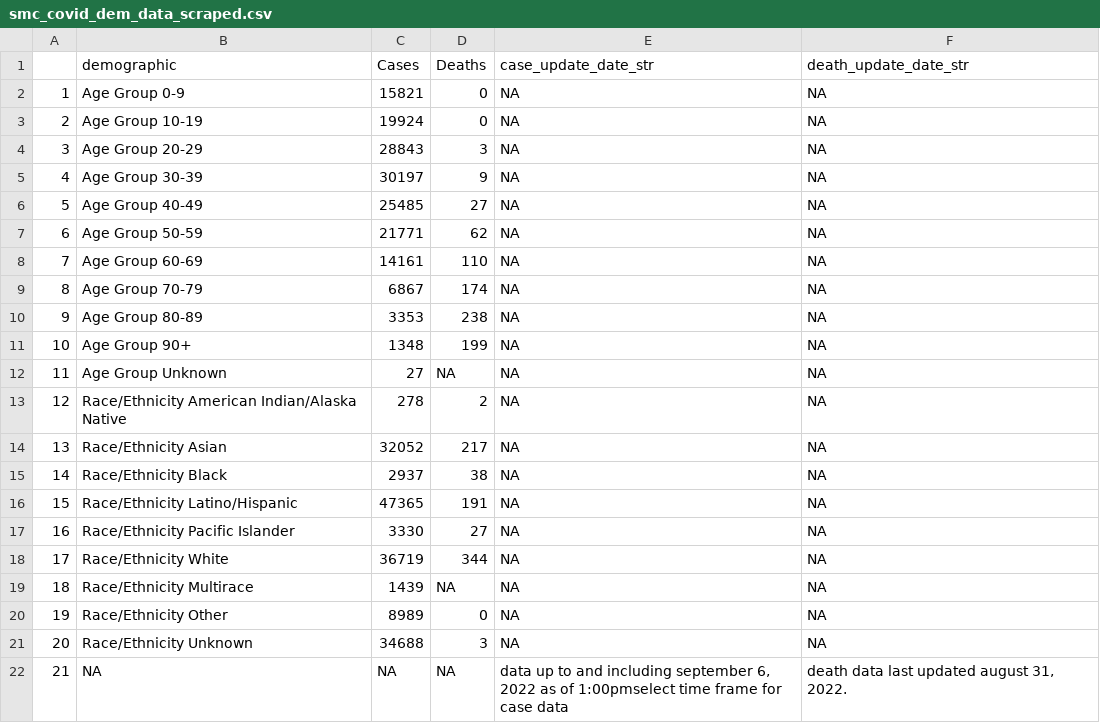
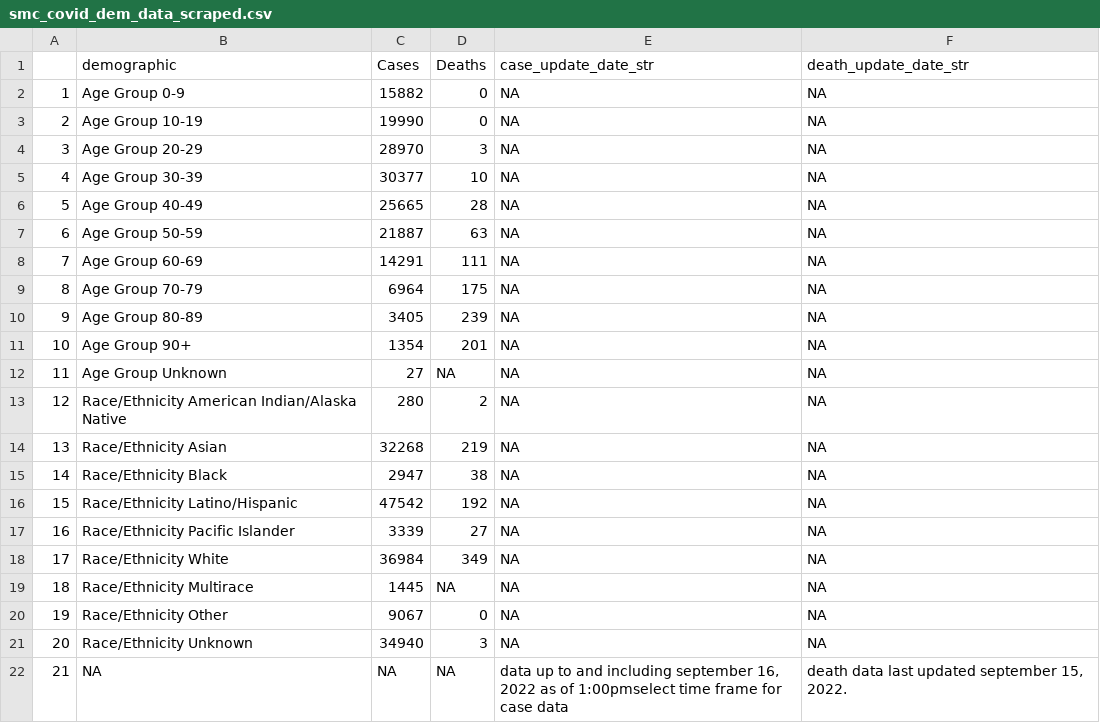
Before and after one commit to stanfordfuturebay/stanfordfuturebay.github.io, a CSV file: covid19/smc_covid_dem_data_scraped.csv, drawn as a sheet.

```diff
--- a/covid19/smc_covid_dem_data_scraped.csv
+++ b/covid19/smc_covid_dem_data_scraped.csv
@@ -1,22 +1,22 @@
 "","demographic","Cases","Deaths","case_update_date_str","death_update_date_str"
-"1","Age Group 0-9","15821","0",NA,NA
-"2","Age Group 10-19","19924","0",NA,NA
-"3","Age Group 20-29","28843","3",NA,NA
-"4","Age Group 30-39","30197","9",NA,NA
-"5","Age Group 40-49","25485","27",NA,NA
-"6","Age Group 50-59","21771","62",NA,NA
-"7","Age Group 60-69","14161","110",NA,NA
-"8","Age Group 70-79","6867","174",NA,NA
-"9","Age Group 80-89","3353","238",NA,NA
-"10","Age Group 90+","1348","199",NA,NA
+"1","Age Group 0-9","15882","0",NA,NA
+"2","Age Group 10-19","19990","0",NA,NA
+"3","Age Group 20-29","28970","3",NA,NA
+"4","Age Group 30-39","30377","10",NA,NA
+"5","Age Group 40-49","25665","28",NA,NA
+"6","Age Group 50-59","21887","63",NA,NA
+"7","Age Group 60-69","14291","111",NA,NA
+"8","Age Group 70-79","6964","175",NA,NA
+"9","Age Group 80-89","3405","239",NA,NA
+"10","Age Group 90+","1354","201",NA,NA
 "11","Age Group Unknown","27",NA,NA,NA
-"12","Race/Ethnicity  American Indian/Alaska Native","278","2",NA,NA
-"13","Race/Ethnicity  Asian","32052","217",NA,NA
-"14","Race/Ethnicity  Black","2937","38",NA,NA
-"15","Race/Ethnicity  Latino/Hispanic","47365","191",NA,NA
-"16","Race/Ethnicity  Pacific Islander","3330","27",NA,NA
-"17","Race/Ethnicity  White","36719","344",NA,NA
-"18","Race/Ethnicity Multirace","1439",NA,NA,NA
-"19","Race/Ethnicity Other","8989","0",NA,NA
-"20","Race/Ethnicity Unknown","34688","3",NA,NA
-"21",NA,NA,NA,"data up to and including september 6, 2022 as of 1:00pmselect time frame for case data","death data last updated august 31, 2022."
+"12","Race/Ethnicity  American Indian/Alaska Native","280","2",NA,NA
+"13","Race/Ethnicity  Asian","32268","219",NA,NA
+"14","Race/Ethnicity  Black","2947","38",NA,NA
+"15","Race/Ethnicity  Latino/Hispanic","47542","192",NA,NA
+"16","Race/Ethnicity  Pacific Islander","3339","27",NA,NA
+"17","Race/Ethnicity  White","36984","349",NA,NA
+"18","Race/Ethnicity Multirace","1445",NA,NA,NA
+"19","Race/Ethnicity Other","9067","0",NA,NA
+"20","Race/Ethnicity Unknown","34940","3",NA,NA
+"21",NA,NA,NA,"data up to and including september 16, 2022 as of 1:00pmselect time frame for case data","death data last updated september 15, 2022."
```
Also changed, not shown: covid19/smc_cases_scraped.csv, covid19/smc_tests_scraped.csv, 1 other file.
